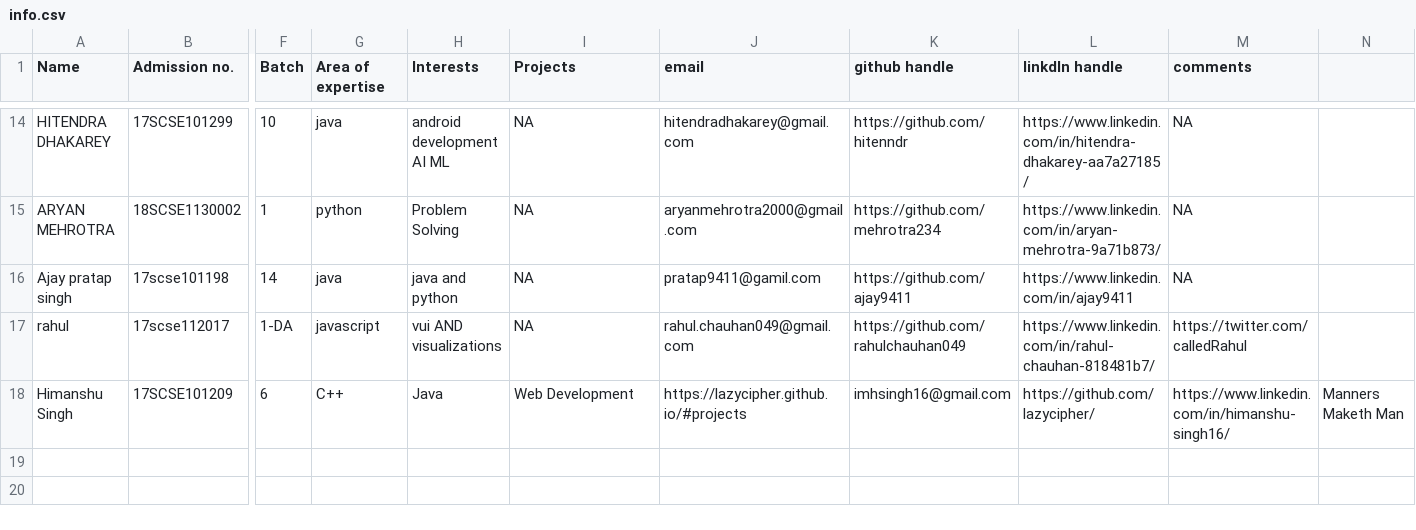
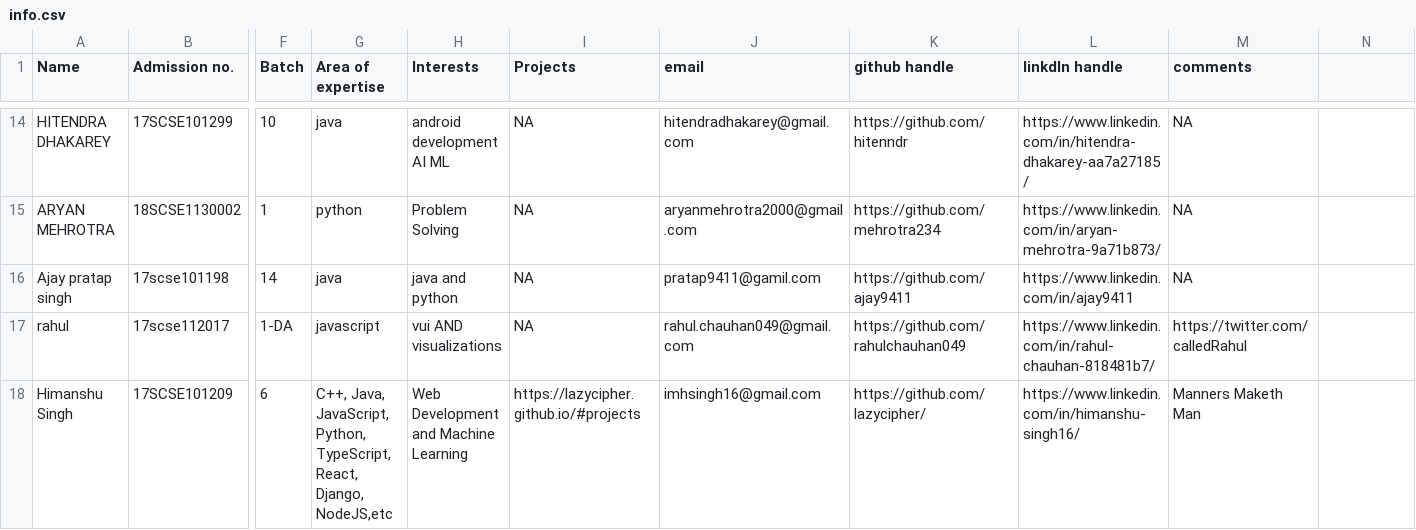
Before and after one commit to vishvaketan/gitTest, a CSV file: info.csv, drawn as a sheet; only a part is shown, gaps mark what is left out; the diff names each change by its address in the sheet, - before the commit and + after, or states it on an @@ line.

Commit message:
corrected extra cols

```diff
--- a/info.csv
+++ b/info.csv
-G18 (Area of expertise): C++
+G18 (Area of expertise): C++, Java, JavaScript, Python, TypeScript, React, Django, NodeJS,etc
-H18 (Interests): Java
+H18 (Interests): Web Development and Machine Learning
-I18 (Projects): Web Development
+I18 (Projects): https://lazycipher.github.io/#projects
-J18 (email): https://lazycipher.github.io/#projects
+J18 (email): imhsingh16@gmail.com
-K18 (github handle): imhsingh16@gmail.com
+K18 (github handle): https://github.com/lazycipher/
-L18 (linkdln handle): https://github.com/lazycipher/
+L18 (linkdln handle): https://www.linkedin.com/in/himanshu-singh16/
-M18 (comments): https://www.linkedin.com/in/himanshu-singh16/
+M18 (comments): Manners Maketh Man
-N18: Manners Maketh Man
+N18: (empty)
```
